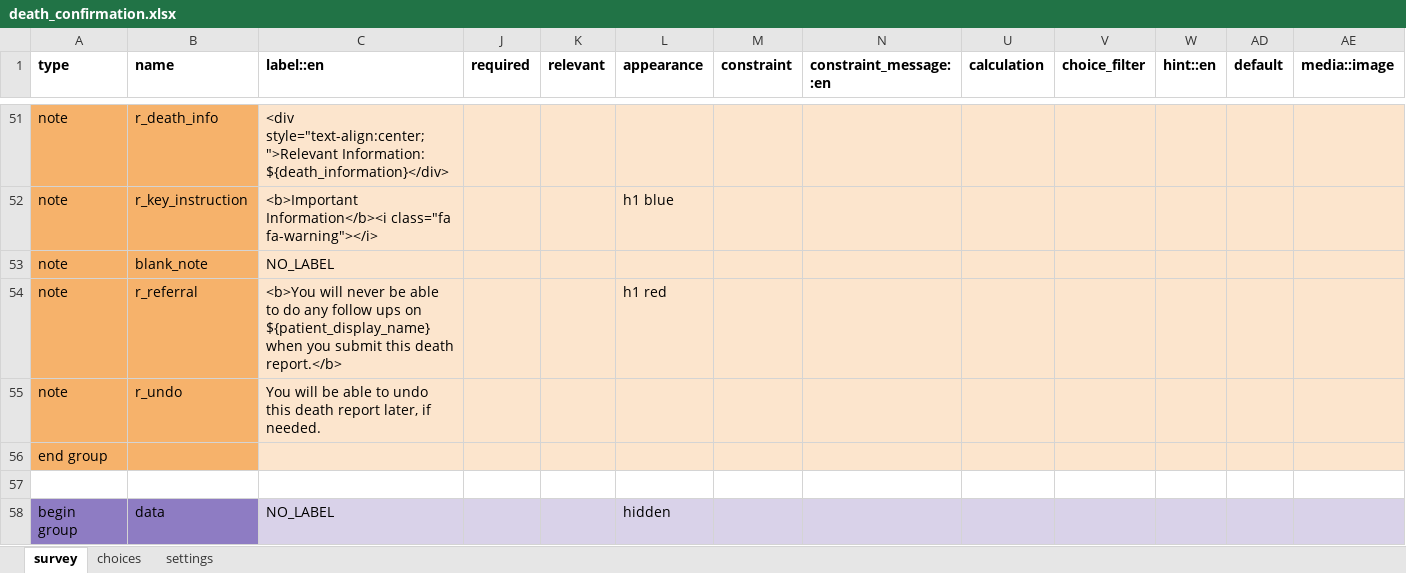
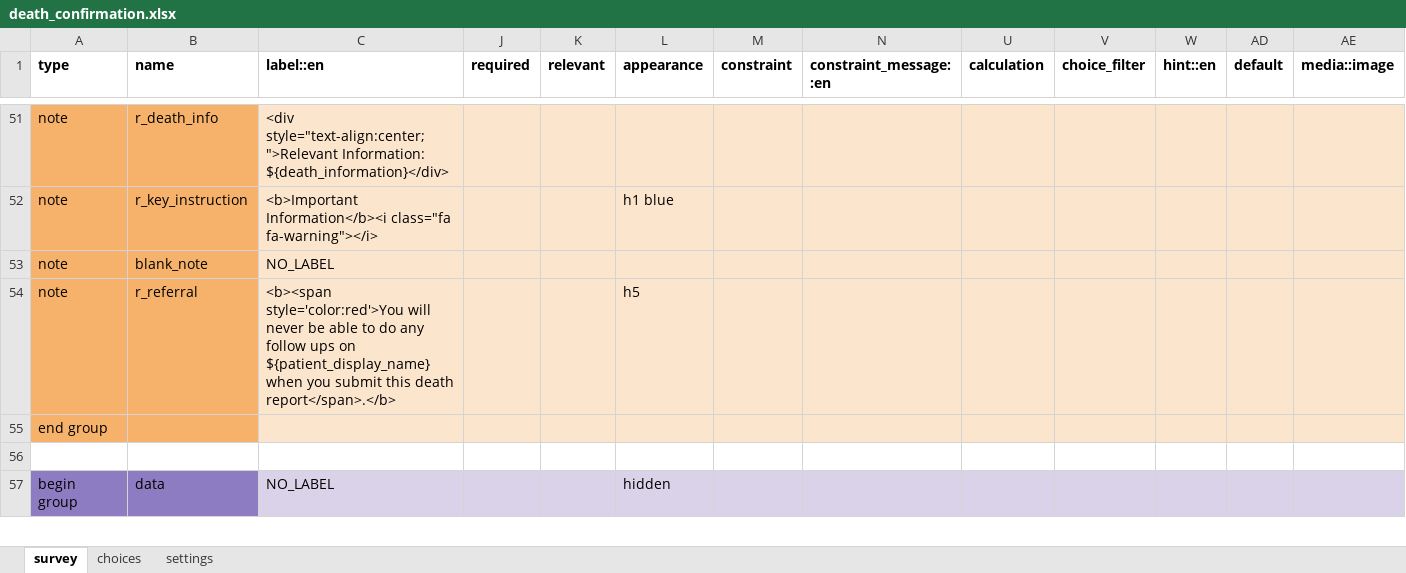
Before and after one commit to medic/cht-accelerator, an Excel workbook: IntelliSOFT/Example CHT application/cht_pvers/forms/app/death_confirmation.xlsx, sheet survey, drawn as a sheet; only a part is shown, gaps mark what is left out; values as stored, in another font and other column widths than the file's, no borders; charts and pictures not drawn; rows hold the shown columns only; the diff names each change by its address in the sheet, - before the commit and + after, or states it on an @@ line.

Commit message:
UPD: contact summary & form enhancement

```diff
--- a/IntelliSOFT/Example CHT application/cht_pvers/forms/app/death_confirmation.xlsx (sheet survey)
+++ b/IntelliSOFT/Example CHT application/cht_pvers/forms/app/death_confirmation.xlsx (sheet survey)
-C54 (label::en): <b>You will never be able to do any follow ups on ${patient_display_name} when you submit this death report.</b>
+C54 (label::en): <b><span style='color:red'>You will never be able to do any follow ups on ${patient_display_name} when you submit this death report</span>.</b>
-L54 (appearance): h1 red
+L54 (appearance): h5
-row 55: note | r_undo | You will be able to undo this death report later, if needed.
```
Also changed, not shown: sheet settings, IntelliSOFT/Example CHT application/cht_pvers/forms/app/assessment.xlsx, IntelliSOFT/Example CHT application/cht_pvers/forms/app/chw_follow.xlsx, 14 other files.
